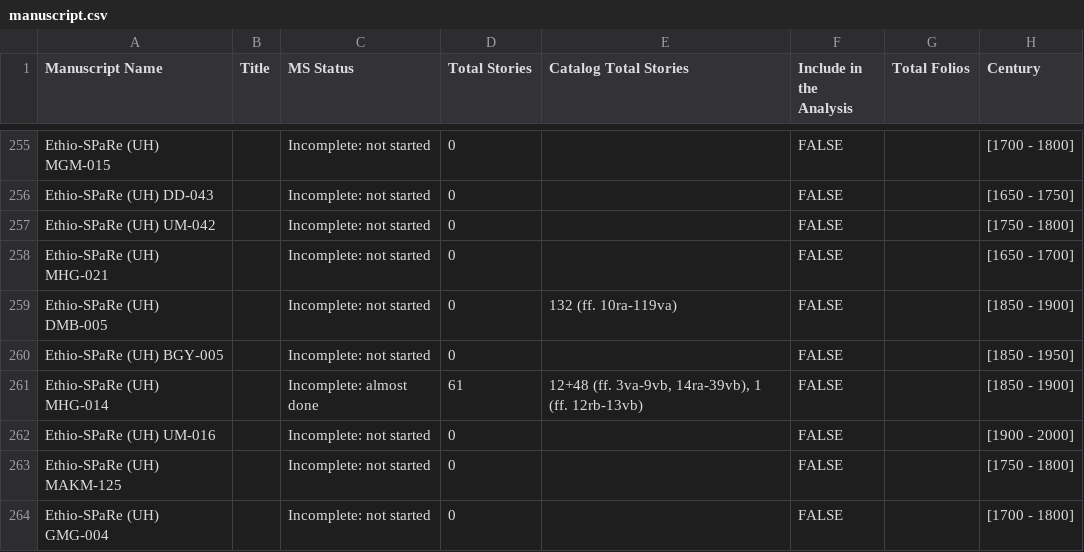
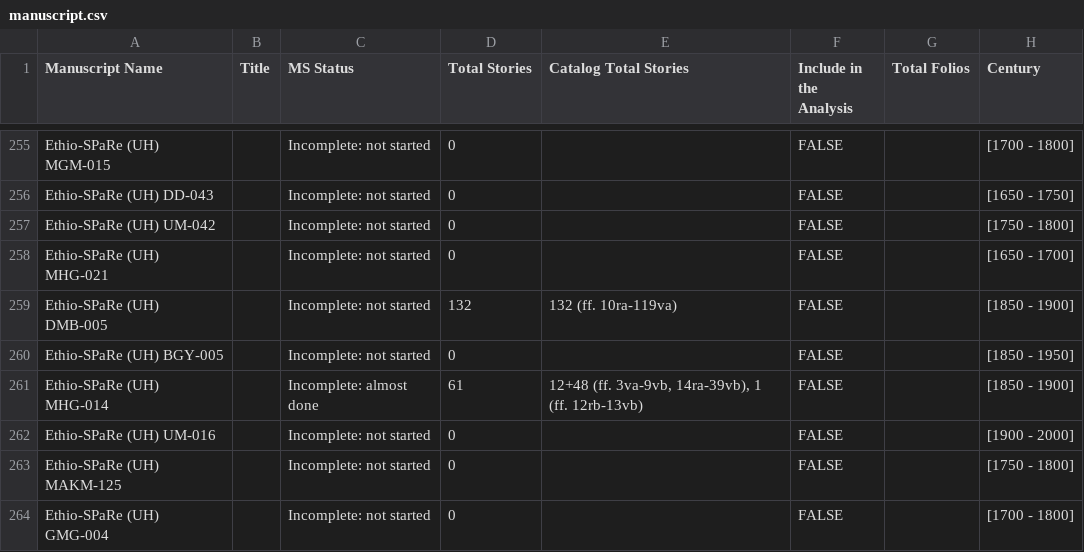
Before and after one commit to Princeton-CDH/pemm-data, a CSV file: data/manuscript.csv, drawn as a sheet; only a part is shown, gaps mark what is left out; the diff names each change by its address in the sheet, - before the commit and + after, or states it on an @@ line.

Commit message:
Automatic data updates from PEMM

```diff
--- a/data/manuscript.csv
+++ b/data/manuscript.csv
-D259 (Total Stories): 0
+D259 (Total Stories): 132
```
Also changed, not shown: 1 other file.
